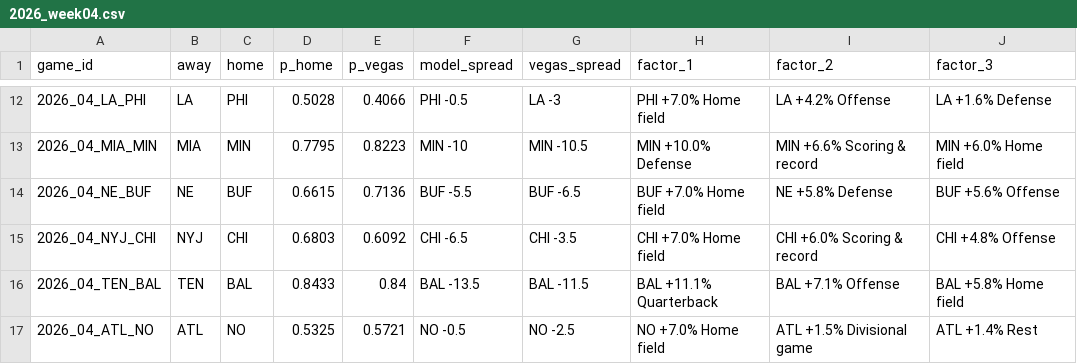
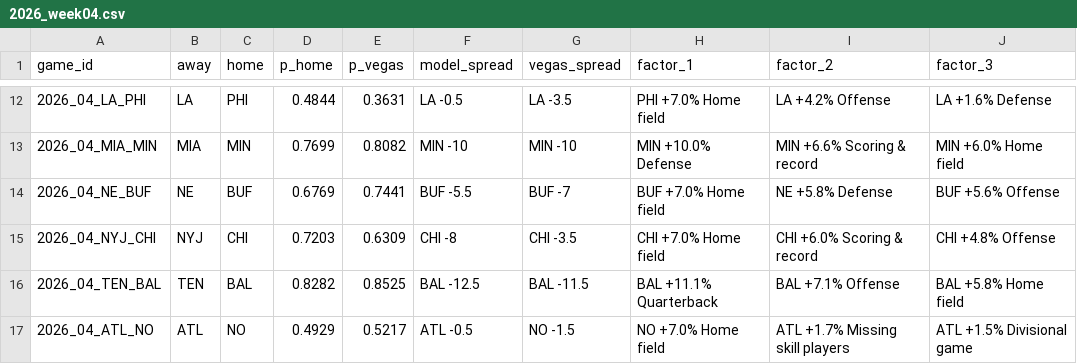
Before and after one commit to arinb44/NFLGamePredictorModel, a CSV file: reports/predictions/2026_week04.csv, drawn as a sheet; only a part is shown, gaps mark what is left out; the diff covers the shown part only.

```diff
--- a/reports/predictions/2026_week04.csv
+++ b/reports/predictions/2026_week04.csv
@@ -12,6 +12,6 @@ game_id,away,home,p_home,p_vegas,model_spread,vegas_spread,factor_1,factor_2,fac
-2026_04_LA_PHI,LA,PHI,0.5028,0.4066,PHI -0.5,LA -3,PHI +7.0% Home field,LA +4.2% Offense,LA +1.6% Defense
-2026_04_MIA_MIN,MIA,MIN,0.7795,0.8223,MIN -10,MIN -10.5,MIN +10.0% Defense,MIN +6.6% Scoring & record,MIN +6.0% Home field
-2026_04_NE_BUF,NE,BUF,0.6615,0.7136,BUF -5.5,BUF -6.5,BUF +7.0% Home field,NE +5.8% Defense,BUF +5.6% Offense
-2026_04_NYJ_CHI,NYJ,CHI,0.6803,0.6092,CHI -6.5,CHI -3.5,CHI +7.0% Home field,CHI +6.0% Scoring & record,CHI +4.8% Offense
-2026_04_TEN_BAL,TEN,BAL,0.8433,0.84,BAL -13.5,BAL -11.5,BAL +11.1% Quarterback,BAL +7.1% Offense,BAL +5.8% Home field
-2026_04_ATL_NO,ATL,NO,0.5325,0.5721,NO -0.5,NO -2.5,NO +7.0% Home field,ATL +1.5% Divisional game,ATL +1.4% Rest
+2026_04_LA_PHI,LA,PHI,0.4844,0.3631,LA -0.5,LA -3.5,PHI +7.0% Home field,LA +4.2% Offense,LA +1.6% Defense
+2026_04_MIA_MIN,MIA,MIN,0.7699,0.8082,MIN -10,MIN -10,MIN +10.0% Defense,MIN +6.6% Scoring & record,MIN +6.0% Home field
+2026_04_NE_BUF,NE,BUF,0.6769,0.7441,BUF -5.5,BUF -7,BUF +7.0% Home field,NE +5.8% Defense,BUF +5.6% Offense
+2026_04_NYJ_CHI,NYJ,CHI,0.7203,0.6309,CHI -8,CHI -3.5,CHI +7.0% Home field,CHI +6.0% Scoring & record,CHI +4.8% Offense
+2026_04_TEN_BAL,TEN,BAL,0.8282,0.8525,BAL -12.5,BAL -11.5,BAL +11.1% Quarterback,BAL +7.1% Offense,BAL +5.8% Home field
+2026_04_ATL_NO,ATL,NO,0.4929,0.5217,ATL -0.5,NO -1.5,NO +7.0% Home field,ATL +1.7% Missing skill players,ATL +1.5% Divisional game
```
Also changed, not shown: 29 edited cells elsewhere in this file, reports/live_tracking.csv, reports/prime_time_splits.csv.
